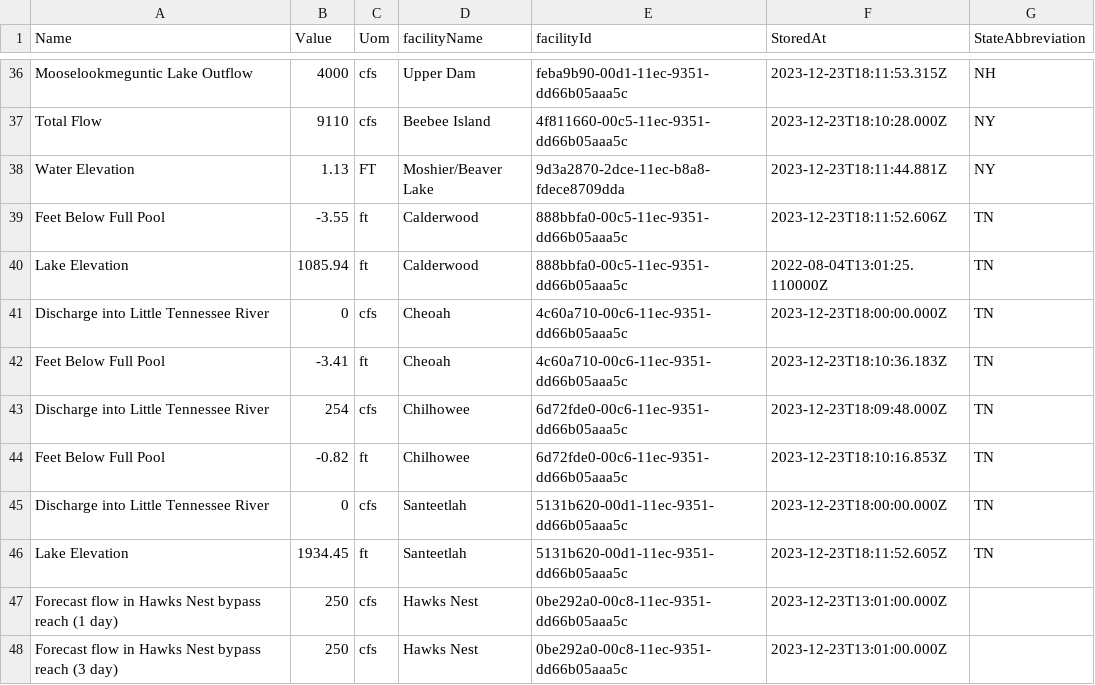
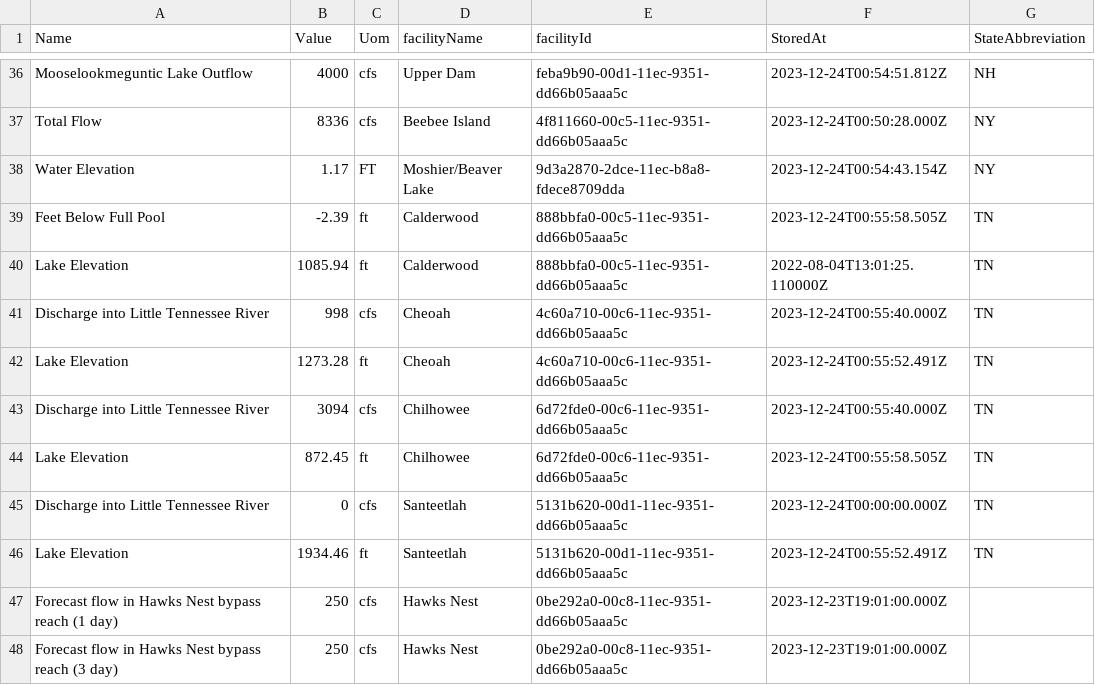
Before and after one commit to abkfenris/safewaters, a CSV file: safewaters.csv, drawn as a sheet; only a part is shown, gaps mark what is left out; the diff covers the shown part only; the diff names each change by its address in the sheet, - before the commit and + after, or states it on an @@ line.

```diff
--- a/safewaters.csv
+++ b/safewaters.csv
-F36 (StoredAt): 2023-12-23T18:11:53.315Z
+F36 (StoredAt): 2023-12-24T00:54:51.812Z
-B37 (Value): 9110
+B37 (Value): 8336
-F37 (StoredAt): 2023-12-23T18:10:28.000Z
+F37 (StoredAt): 2023-12-24T00:50:28.000Z
-B38 (Value): 1.13
+B38 (Value): 1.17
-F38 (StoredAt): 2023-12-23T18:11:44.881Z
+F38 (StoredAt): 2023-12-24T00:54:43.154Z
-B39 (Value): -3.55
+B39 (Value): -2.39
-F39 (StoredAt): 2023-12-23T18:11:52.606Z
+F39 (StoredAt): 2023-12-24T00:55:58.505Z
-B41 (Value): 0
+B41 (Value): 998
-F41 (StoredAt): 2023-12-23T18:00:00.000Z
+F41 (StoredAt): 2023-12-24T00:55:40.000Z
-A42 (Name): Feet Below Full Pool
+A42 (Name): Lake Elevation
-B42 (Value): -3.41
+B42 (Value): 1273.28
-F42 (StoredAt): 2023-12-23T18:10:36.183Z
+F42 (StoredAt): 2023-12-24T00:55:52.491Z
-B43 (Value): 254
+B43 (Value): 3094
-F43 (StoredAt): 2023-12-23T18:09:48.000Z
+F43 (StoredAt): 2023-12-24T00:55:40.000Z
-A44 (Name): Feet Below Full Pool
+A44 (Name): Lake Elevation
-B44 (Value): -0.82
+B44 (Value): 872.45
-F44 (StoredAt): 2023-12-23T18:10:16.853Z
+F44 (StoredAt): 2023-12-24T00:55:58.505Z
-F45 (StoredAt): 2023-12-23T18:00:00.000Z
+F45 (StoredAt): 2023-12-24T00:00:00.000Z
-B46 (Value): 1934.45
+B46 (Value): 1934.46
-F46 (StoredAt): 2023-12-23T18:11:52.605Z
+F46 (StoredAt): 2023-12-24T00:55:52.491Z
-F47:F48 (StoredAt): 2023-12-23T13:01:00.000Z
+F47:F48 (StoredAt): 2023-12-23T19:01:00.000Z
```
Also changed, not shown: 63 edited cells elsewhere in this file.
